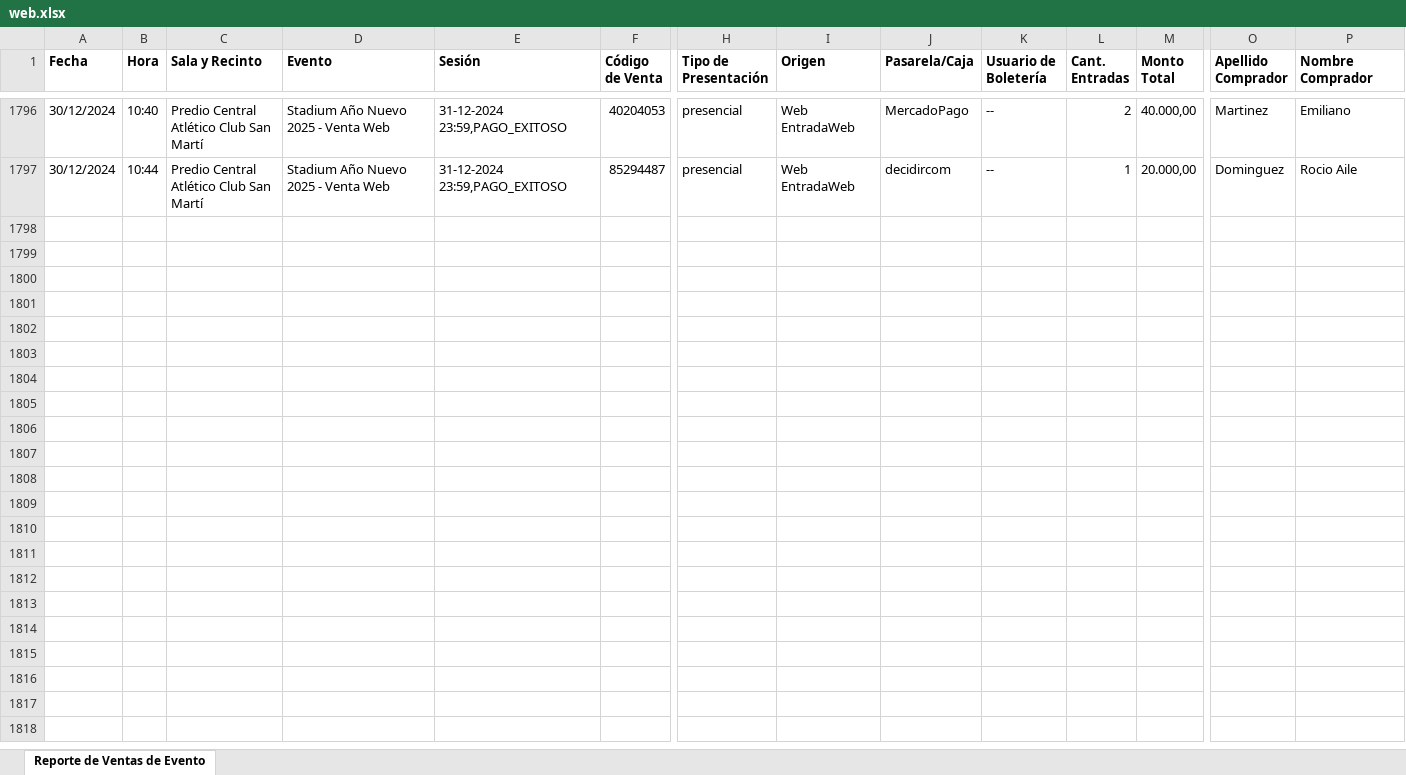
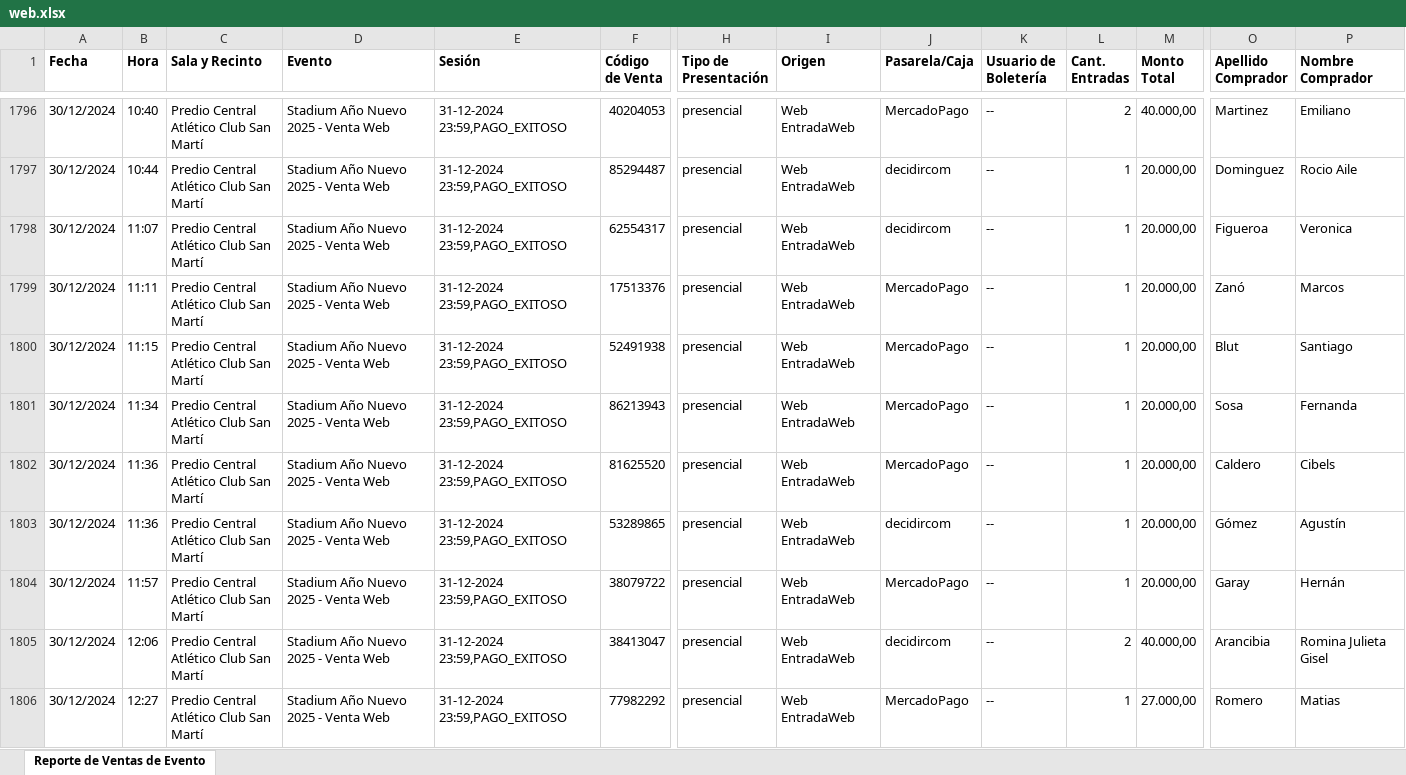
Before and after one commit to Cinerama32/canjes, an Excel workbook: public/web.xlsx, sheet Reporte de Ventas de Evento, drawn as a sheet; only a part is shown, gaps mark what is left out; values as stored, in another font and other column widths than the file's, no borders; rows hold the shown columns only; ↵ is a line break in a cell; the diff covers the shown part only; the diff names each change by its address in the sheet, - before the commit and + after, or states it on an @@ line.

```diff
--- a/public/web.xlsx (sheet Reporte de Ventas de Evento)
+++ b/public/web.xlsx (sheet Reporte de Ventas de Evento)
+row 1798: 30/12/2024 | 11:07 | Predio Central ↵ Atlético Club San Martí | Stadium Año Nuevo 2025 - Venta Web | 31-12-2024 23:59,PAGO_EXITOSO | 62554317 | presencial | Web EntradaWeb | decidircom | -- | 1 | 20.000,00 | Figueroa | Veronica
+row 1799: 30/12/2024 | 11:11 | Predio Central ↵ Atlético Club San Martí | Stadium Año Nuevo 2025 - Venta Web | 31-12-2024 23:59,PAGO_EXITOSO | 17513376 | presencial | Web EntradaWeb | MercadoPago | -- | 1 | 20.000,00 | Zanó | Marcos
+row 1800: 30/12/2024 | 11:15 | Predio Central ↵ Atlético Club San Martí | Stadium Año Nuevo 2025 - Venta Web | 31-12-2024 23:59,PAGO_EXITOSO | 52491938 | presencial | Web EntradaWeb | MercadoPago | -- | 1 | 20.000,00 | Blut | Santiago
+row 1801: 30/12/2024 | 11:34 | Predio Central ↵ Atlético Club San Martí | Stadium Año Nuevo 2025 - Venta Web | 31-12-2024 23:59,PAGO_EXITOSO | 86213943 | presencial | Web EntradaWeb | MercadoPago | -- | 1 | 20.000,00 | Sosa | Fernanda
+row 1802: 30/12/2024 | 11:36 | Predio Central ↵ Atlético Club San Martí | Stadium Año Nuevo 2025 - Venta Web | 31-12-2024 23:59,PAGO_EXITOSO | 81625520 | presencial | Web EntradaWeb | MercadoPago | -- | 1 | 20.000,00 | Caldero | Cibels
+row 1803: 30/12/2024 | 11:36 | Predio Central ↵ Atlético Club San Martí | Stadium Año Nuevo 2025 - Venta Web | 31-12-2024 23:59,PAGO_EXITOSO | 53289865 | presencial | Web EntradaWeb | decidircom | -- | 1 | 20.000,00 | Gómez | Agustín
+row 1804: 30/12/2024 | 11:57 | Predio Central ↵ Atlético Club San Martí | Stadium Año Nuevo 2025 - Venta Web | 31-12-2024 23:59,PAGO_EXITOSO | 38079722 | presencial | Web EntradaWeb | MercadoPago | -- | 1 | 20.000,00 | Garay | Hernán
+row 1805: 30/12/2024 | 12:06 | Predio Central ↵ Atlético Club San Martí | Stadium Año Nuevo 2025 - Venta Web | 31-12-2024 23:59,PAGO_EXITOSO | 38413047 | presencial | Web EntradaWeb | decidircom | -- | 2 | 40.000,00 | Arancibia | Romina Julieta Gisel
+row 1806: 30/12/2024 | 12:27 | Predio Central ↵ Atlético Club San Martí | Stadium Año Nuevo 2025 - Venta Web | 31-12-2024 23:59,PAGO_EXITOSO | 77982292 | presencial | Web EntradaWeb | MercadoPago | -- | 1 | 27.000,00 | Romero | Matias
```
Also changed, not shown: 20 added rows and 2 edited cells elsewhere in this sheet, public/efectivo.xlsx.
